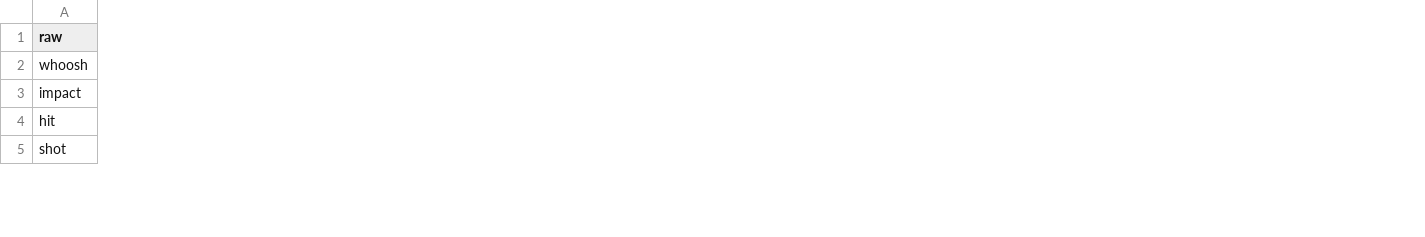
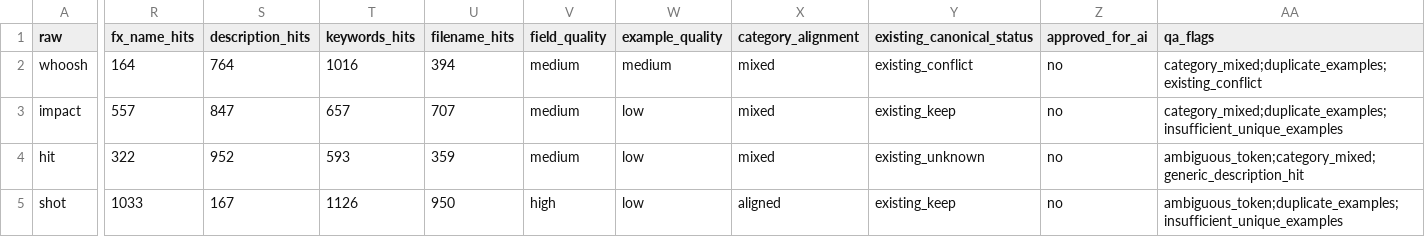
Before and after one commit to leeakun373/SoundDesign-Translater, a CSV file: exports/boomone_candidates/action_candidates.csv, drawn as a sheet; only a part is shown, gaps mark what is left out; the diff covers the shown part only; the diff names each change by its address in the sheet, - before the commit and + after, or states it on an @@ line.

```diff
--- a/exports/boomone_candidates/action_candidates.csv
+++ b/exports/boomone_candidates/action_candidates.csv
+column R (fx_name_hits), rows 2-5: 164 | 557 | 322 | 1033
+column S (description_hits), rows 2-5: 764 | 847 | 952 | 167
+column T (keywords_hits), rows 2-5: 1016 | 657 | 593 | 1126
+column U (filename_hits), rows 2-5: 394 | 707 | 359 | 950
+column V (field_quality), rows 2-5: medium | medium | medium | high
+column W (example_quality), rows 2-5: medium | low | low | low
+column X (category_alignment), rows 2-5: mixed | mixed | mixed | aligned
+column Y (existing_canonical_status), rows 2-5: existing_conflict | existing_keep | existing_unknown | existing_keep
+column Z (approved_for_ai), rows 2-5: all no
+column AA (qa_flags), rows 2-5: category_mixed;duplicate_examples;existing_conflict | category_mixed;duplicate_examples;insufficient_unique_examples | ambiguous_token;category_mixed;generic_description_hit | ambiguous_token;duplicate_examples;insufficient_unique_examples
```
Also changed, not shown: 19 edited cells elsewhere in this file, exports/boomone_candidates/candidate_evidence.csv, exports/boomone_candidates/detail_modifier_candidates.csv, 12 other files.
